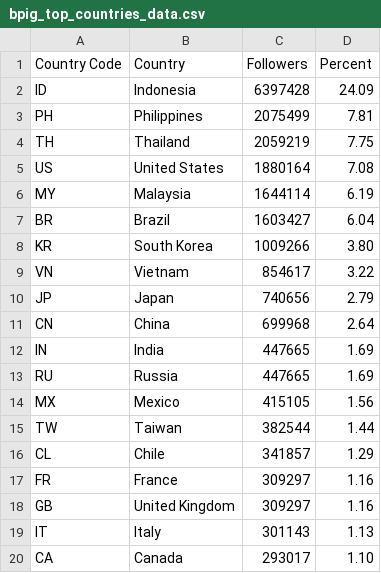
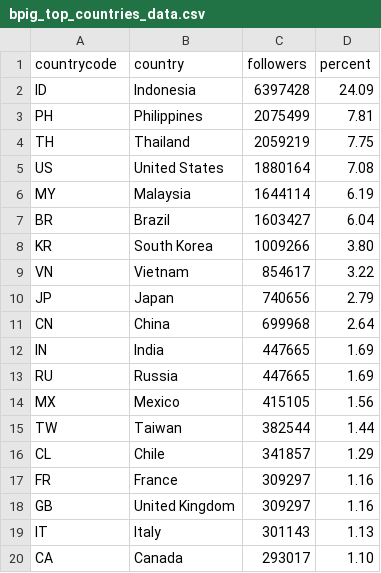
Before and after one commit to rachelombok/BlackpinkDSProject, a CSV file: data/instagram/bpig_top_countries_data.csv, drawn as a sheet.

```diff
--- a/data/instagram/bpig_top_countries_data.csv
+++ b/data/instagram/bpig_top_countries_data.csv
@@ -1,2 +1,2 @@
-Country Code,Country,Followers,Percent
+countrycode,country,followers,percent
 ID,Indonesia,6397428,24.09
```
Also changed, not shown: data/instagram/blackpink_instagramdata_history.csv, data/spotify/blackpink_spotifydata_ftl_history.csv, 19 other files.
